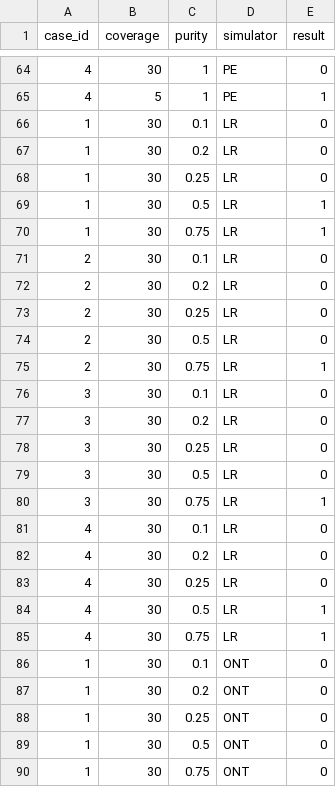
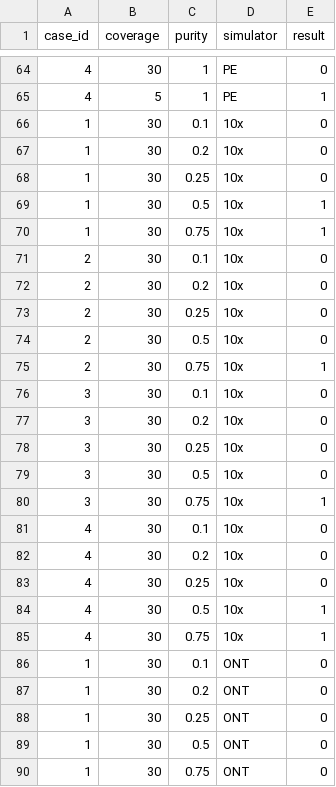
Before and after one commit to deepomicslab/Ambigram_paper, a CSV file: simulation/simulation_results.csv, drawn as a sheet; only a part is shown, gaps mark what is left out; the diff covers the shown part only.

Commit message:
Change identifiers in simulation_results.csv

```diff
--- a/simulation/simulation_results.csv
+++ b/simulation/simulation_results.csv
@@ -65,22 +65,22 @@ case_id,coverage,purity,simulator,result
 4,5,1,PE,1
-1,30,0.1,LR,0
-1,30,0.2,LR,0
-1,30,0.25,LR,0
-1,30,0.5,LR,1
-1,30,0.75,LR,1
-2,30,0.1,LR,0
-2,30,0.2,LR,0
-2,30,0.25,LR,0
-2,30,0.5,LR,0
-2,30,0.75,LR,1
-3,30,0.1,LR,0
-3,30,0.2,LR,0
-3,30,0.25,LR,0
-3,30,0.5,LR,0
-3,30,0.75,LR,1
-4,30,0.1,LR,0
-4,30,0.2,LR,0
-4,30,0.25,LR,0
-4,30,0.5,LR,1
-4,30,0.75,LR,1
+1,30,0.1,10x,0
+1,30,0.2,10x,0
+1,30,0.25,10x,0
+1,30,0.5,10x,1
+1,30,0.75,10x,1
+2,30,0.1,10x,0
+2,30,0.2,10x,0
+2,30,0.25,10x,0
+2,30,0.5,10x,0
+2,30,0.75,10x,1
+3,30,0.1,10x,0
+3,30,0.2,10x,0
+3,30,0.25,10x,0
+3,30,0.5,10x,0
+3,30,0.75,10x,1
+4,30,0.1,10x,0
+4,30,0.2,10x,0
+4,30,0.25,10x,0
+4,30,0.5,10x,1
+4,30,0.75,10x,1
 1,30,0.1,ONT,0
```
Also changed, not shown: 16 edited cells elsewhere in this file.
